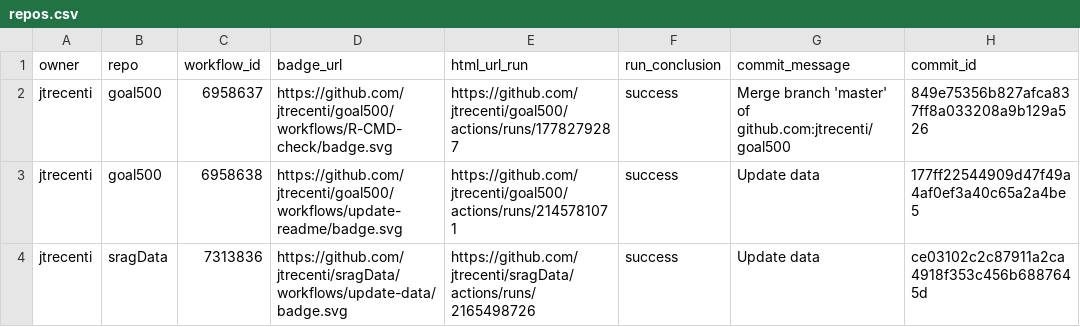
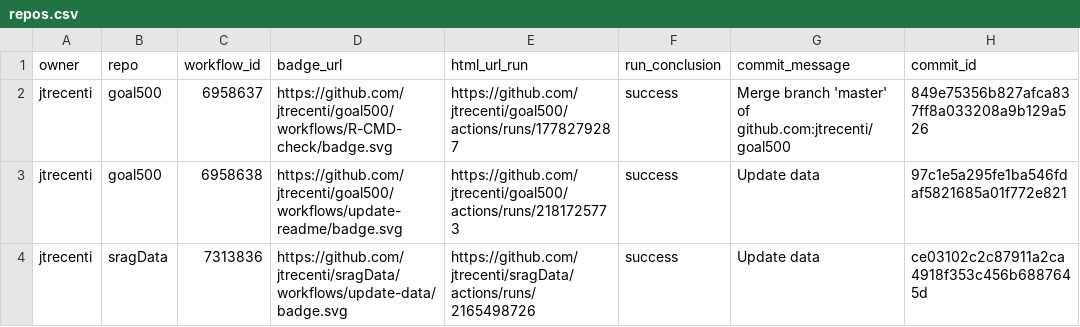
Before and after one commit to jtrecenti/status, a CSV file: repos.csv, drawn as a sheet; only a part is shown; the diff names each change by its address in the sheet, - before the commit and + after, or states it on an @@ line.

```diff
--- a/repos.csv
+++ b/repos.csv
-E3 (html_url_run): https://github.com/jtrecenti/goal500/actions/runs/2145781071
+E3 (html_url_run): https://github.com/jtrecenti/goal500/actions/runs/2181725773
-H3 (commit_id): 177ff22544909d47f49a4af0ef3a40c65a2a4be5
+H3 (commit_id): 97c1e5a295fe1ba546fdaf5821685a01f772e821
```
Also changed, not shown: 1 other file.
